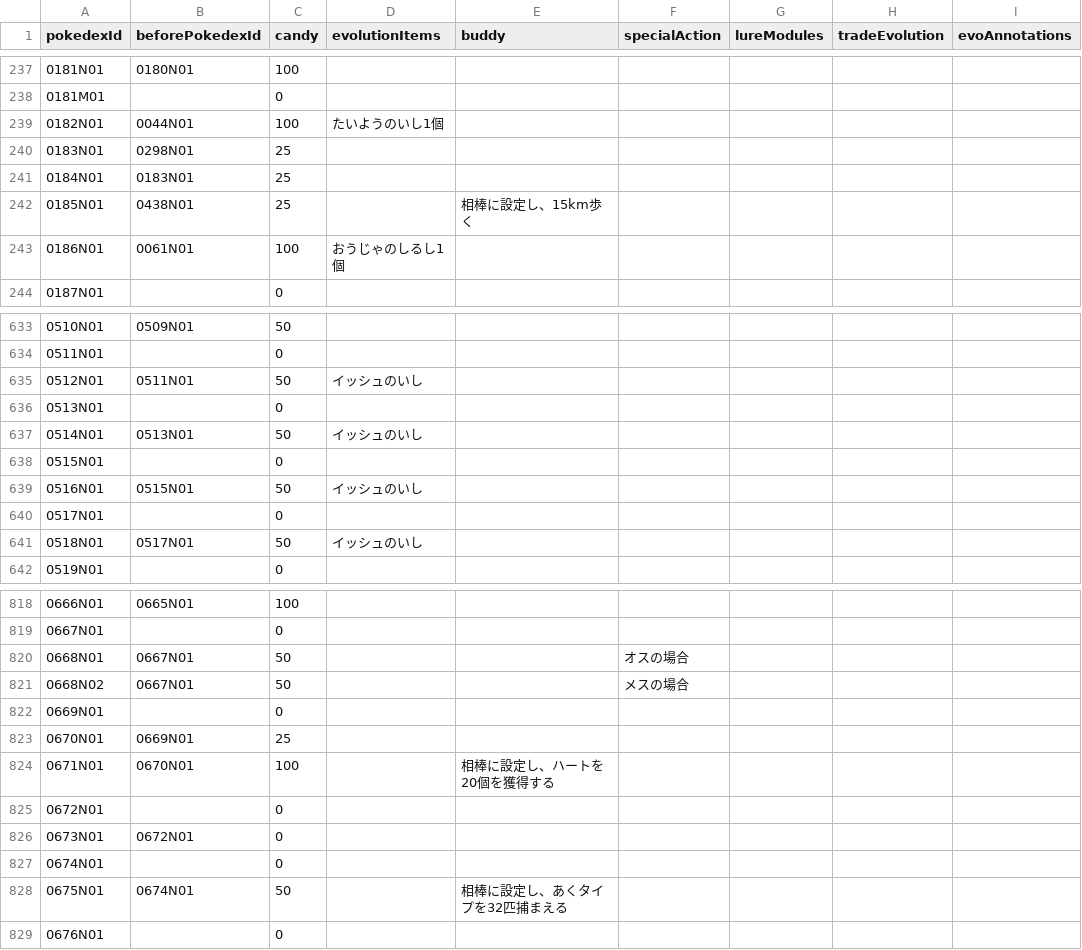
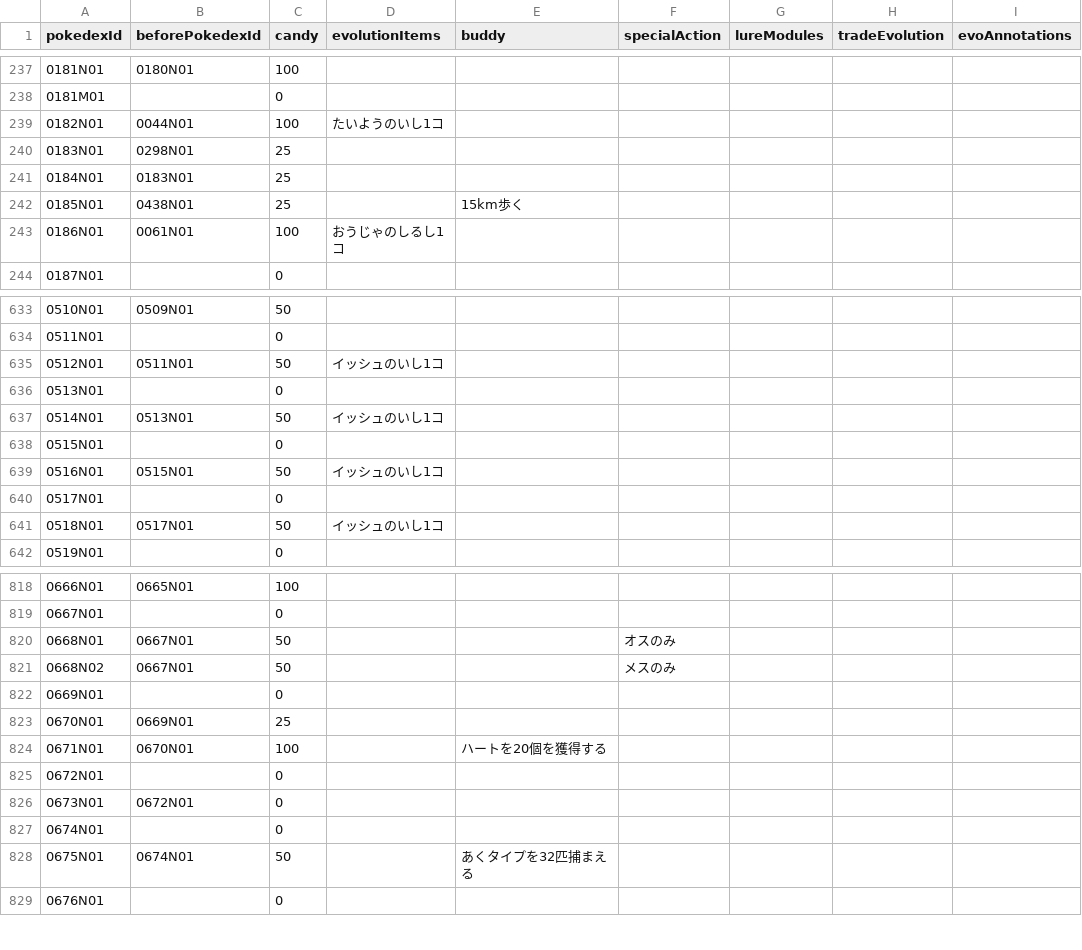
Before and after one commit to kojirakojira/pokego-data-api, a CSV file: src/main/resources/pokemon/pokemon-evolution.csv, drawn as a sheet; only a part is shown, gaps mark what is left out; the diff covers the shown part only; the diff names each change by its address in the sheet, - before the commit and + after, or states it on an @@ line.

Commit message:
EvoCost機能初期追加、Evolution系の機能を整理

```diff
--- a/src/main/resources/pokemon/pokemon-evolution.csv
+++ b/src/main/resources/pokemon/pokemon-evolution.csv
-D239 (evolutionItems): たいようのいし1個
+D239 (evolutionItems): たいようのいし1コ
-E242 (buddy): 相棒に設定し、15km歩く
+E242 (buddy): 15km歩く
-D243 (evolutionItems): おうじゃのしるし1個
+D243 (evolutionItems): おうじゃのしるし1コ
-D635 (evolutionItems): イッシュのいし
+D635 (evolutionItems): イッシュのいし1コ
-D637 (evolutionItems): イッシュのいし
+D637 (evolutionItems): イッシュのいし1コ
-D639 (evolutionItems): イッシュのいし
+D639 (evolutionItems): イッシュのいし1コ
-D641 (evolutionItems): イッシュのいし
+D641 (evolutionItems): イッシュのいし1コ
-F820 (specialAction): オスの場合
+F820 (specialAction): オスのみ
-F821 (specialAction): メスの場合
+F821 (specialAction): メスのみ
-E824 (buddy): 相棒に設定し、ハートを20個を獲得する
+E824 (buddy): ハートを20個を獲得する
-E828 (buddy): 相棒に設定し、あくタイプを32匹捕まえる
+E828 (buddy): あくタイプを32匹捕まえる
```
Also changed, not shown: 50 edited cells elsewhere in this file, src/main/resources/pokemon/pokemon.csv, 20 other files.
